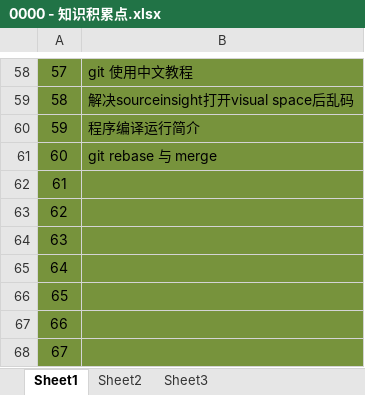
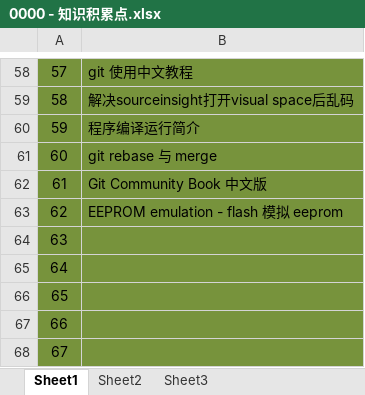
Before and after one commit to libsong/KnowledgeRecord, an Excel workbook: 0000 - 知识积累点.xlsx, sheet Sheet1, drawn as a sheet; only a part is shown, gaps mark what is left out; values as stored, in another font and other column widths than the file's, no borders; the diff names each change by its address in the sheet, - before the commit and + after, or states it on an @@ line.

```diff
--- a/0000 - 知识积累点.xlsx (sheet Sheet1)
+++ b/0000 - 知识积累点.xlsx (sheet Sheet1)
-B62: (empty)
+B62: Git Community Book 中文版
-B63: (empty)
+B63: EEPROM emulation - flash 模拟 eeprom
```
Also changed, not shown: 2 other files.
